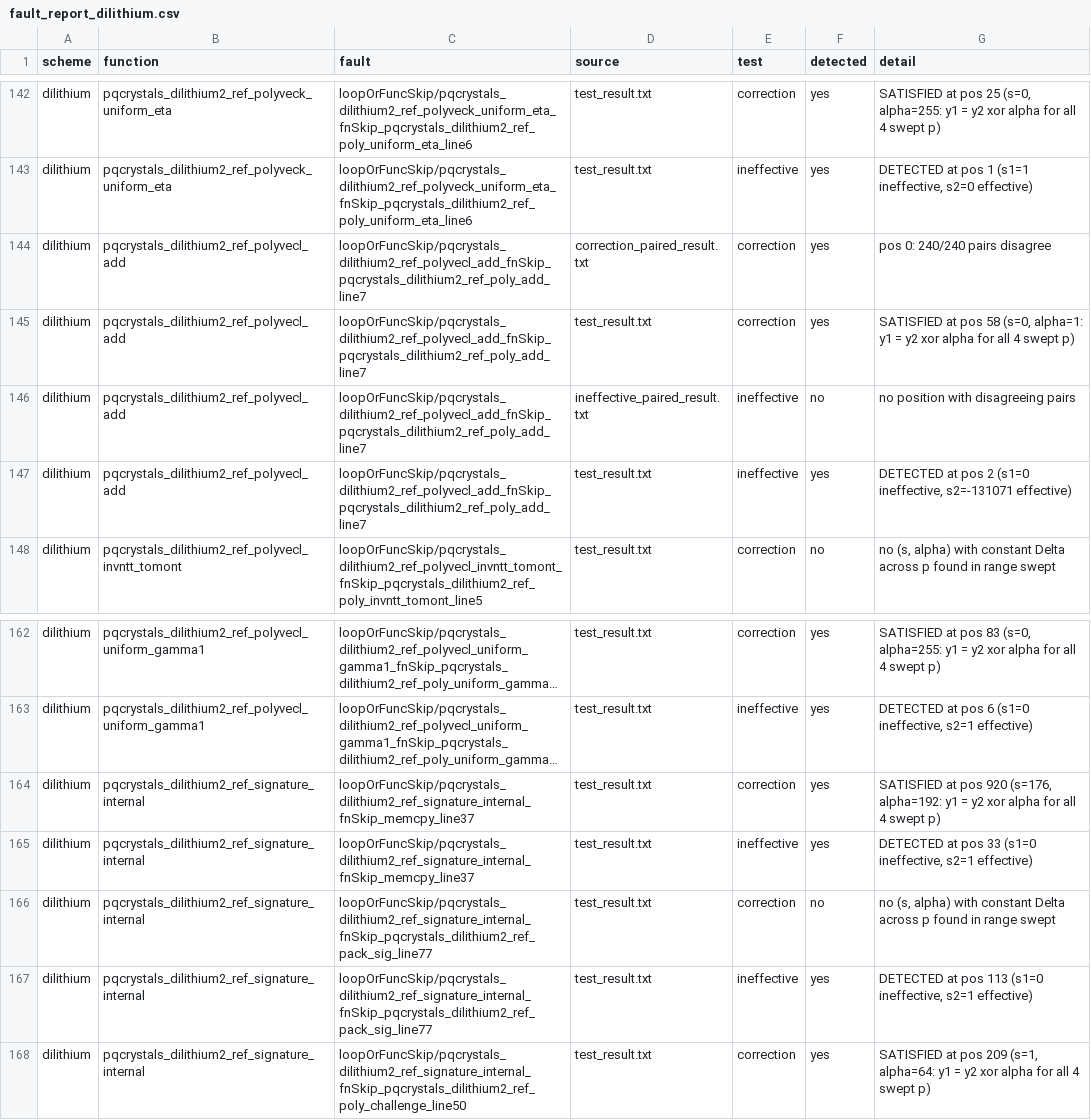
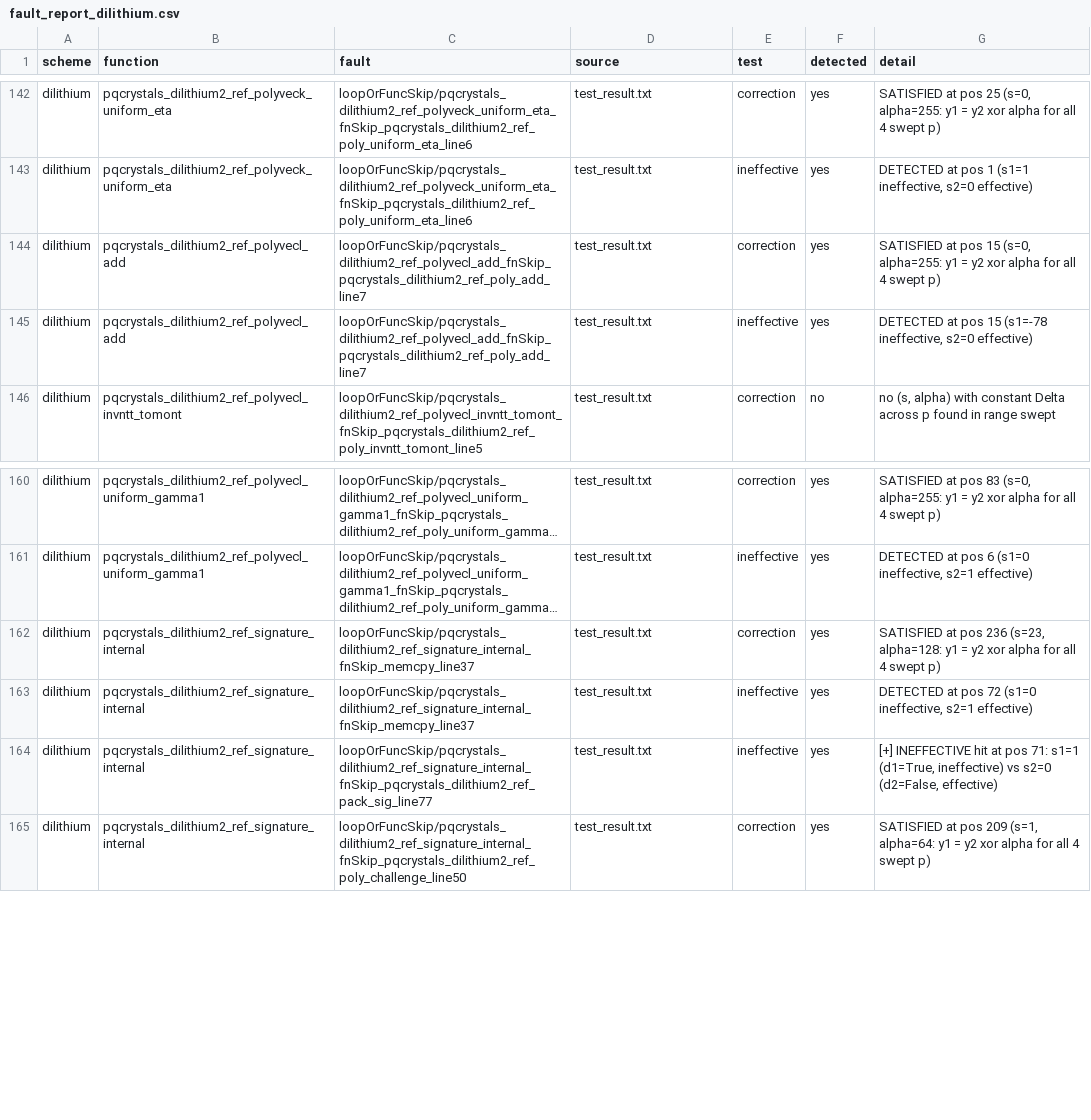
Before and after one commit to s1ddh3sh/QEMU-test, a CSV file: fault_report_dilithium.csv, drawn as a sheet; only a part is shown, gaps mark what is left out; long unchanged cells end in …; removed rows and columns are numbered as before the commit, all else as after; the diff names each change by its address in the sheet, - before the commit and + after, or states it on an @@ line.

```diff
--- a/fault_report_dilithium.csv
+++ b/fault_report_dilithium.csv
-row 144: dilithium | pqcrystals_dilithium2_ref_polyvecl_add | loopOrFuncSkip/pqcrystals_dilithium2_ref_polyvecl_add_fnSkip_pqcrystals_dilithium2_ref_poly_add_line7 | correction_paired_result.txt | correction | yes | pos 0: 240/240 pairs disagree
-G144 (detail): …at pos 58 (s=0, alpha=1: y1 =…
+G144 (detail): …at pos 15 (s=0, alpha=255: y1 =…
-row 146: dilithium | pqcrystals_dilithium2_ref_polyvecl_add | loopOrFuncSkip/pqcrystals_dilithium2_ref_polyvecl_add_fnSkip_pqcrystals_dilithium2_ref_poly_add_line7 | ineffective_paired_result.txt | ineffective | no | no position with disagreeing pairs
-G145 (detail): …at pos 2 (s1=0 ineffective, s2=-131071 effective)
+G145 (detail): …at pos 15 (s1=-78 ineffective, s2=0 effective)
-G162 (detail): …at pos 920 (s=176, alpha=192: y1 =…
+G162 (detail): …at pos 236 (s=23, alpha=128: y1 =…
-G163 (detail): …at pos 33 (s1=0 ineffective,…
+G163 (detail): …at pos 72 (s1=0 ineffective,…
-row 166: dilithium | pqcrystals_dilithium2_ref_signature_internal | loopOrFuncSkip/pqcrystals_dilithium2_ref_signature_internal_fnSkip_pqcrystals_dilithium2_ref_pack_sig_line77 | test_result.txt | correction | no | no (s, alpha) with constant Delta across p found in range swept
-G164 (detail): DETECTED at pos 113 (s1=0 ineffective, s2=1 effective)
+G164 (detail): [+] INEFFECTIVE hit at pos 71: s1=1 (d1=True, ineffective) vs s2=0 (d2=False, effective)
```
Also changed, not shown: fault_report_all.csv, fault_report_kyber.csv, 5 other files.
